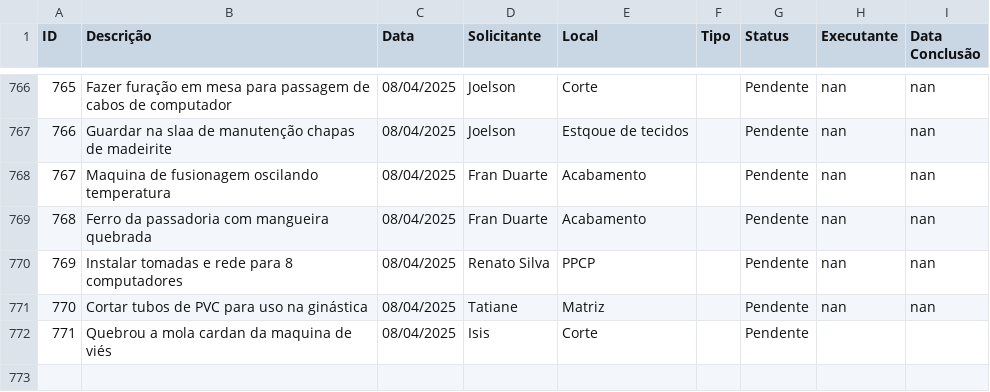
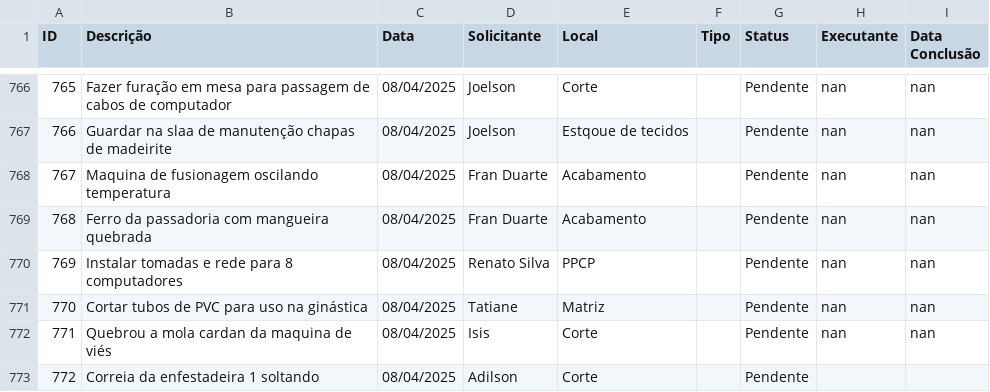
Before and after one commit to vilelarobson0971/os_manut, a CSV file: ordens_servico.csv, drawn as a sheet; only a part is shown, gaps mark what is left out.

Commit message:
Atualização automática do sistema de OS

```diff
--- a/ordens_servico.csv
+++ b/ordens_servico.csv
@@ -771,2 +771,3 @@ ID,Descrição,Data,Solicitante,Local,Tipo,Status,Executante,Data Conclusão
 770,Cortar tubos de PVC para uso na ginástica,08/04/2025,Tatiane,Matriz,,Pendente,nan,nan
-771,Quebrou a mola cardan da maquina de viés,08/04/2025,Isis,Corte,,Pendente,,
+771,Quebrou a mola cardan da maquina de viés,08/04/2025,Isis,Corte,,Pendente,nan,nan
+772,Correia da enfestadeira 1 soltando,08/04/2025,Adilson,Corte,,Pendente,,
```
